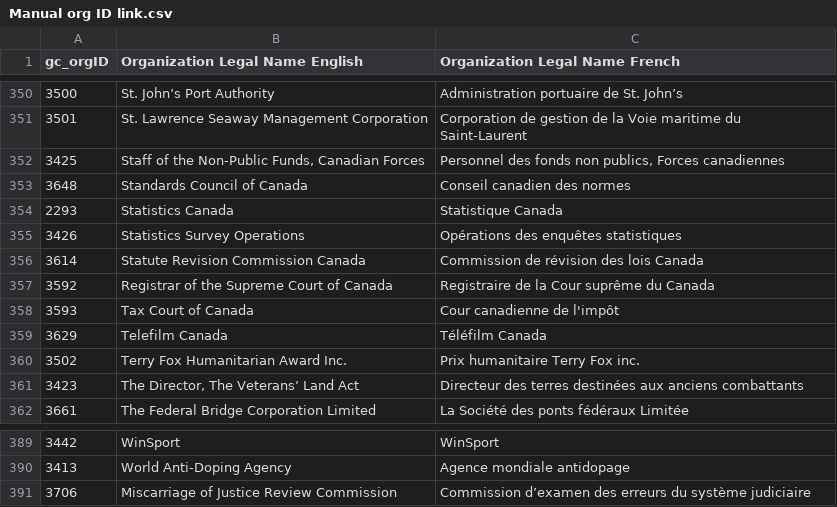
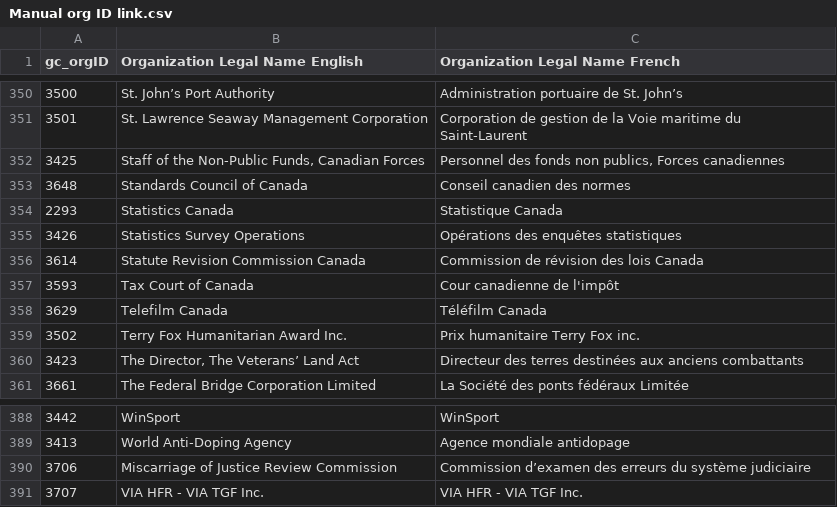
Before and after one commit to CPDI-CPDI/GCOrgName, a CSV file: Resources/Manual org ID link.csv, drawn as a sheet; only a part is shown, gaps mark what is left out; removed rows and columns are numbered as before the commit, all else as after; the diff names each change by its address in the sheet, - before the commit and + after, or states it on an @@ line.

Commit message:
Added and deleted
Added VIA HFR 3707, removed duplicate registrar of supreme court 3592

```diff
--- a/Resources/Manual org ID link.csv
+++ b/Resources/Manual org ID link.csv
-row 357: 3592 | Registrar of the Supreme Court of Canada | Registraire de la Cour suprême du Canada
+row 391: 3707 | VIA HFR - VIA TGF Inc. | VIA HFR - VIA TGF Inc.
```
